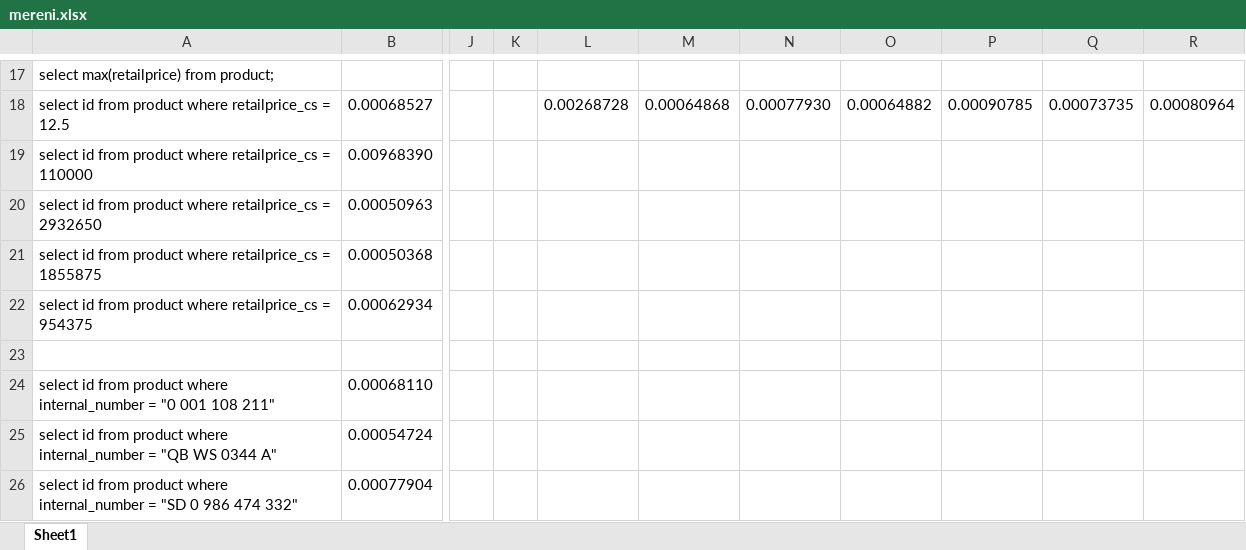
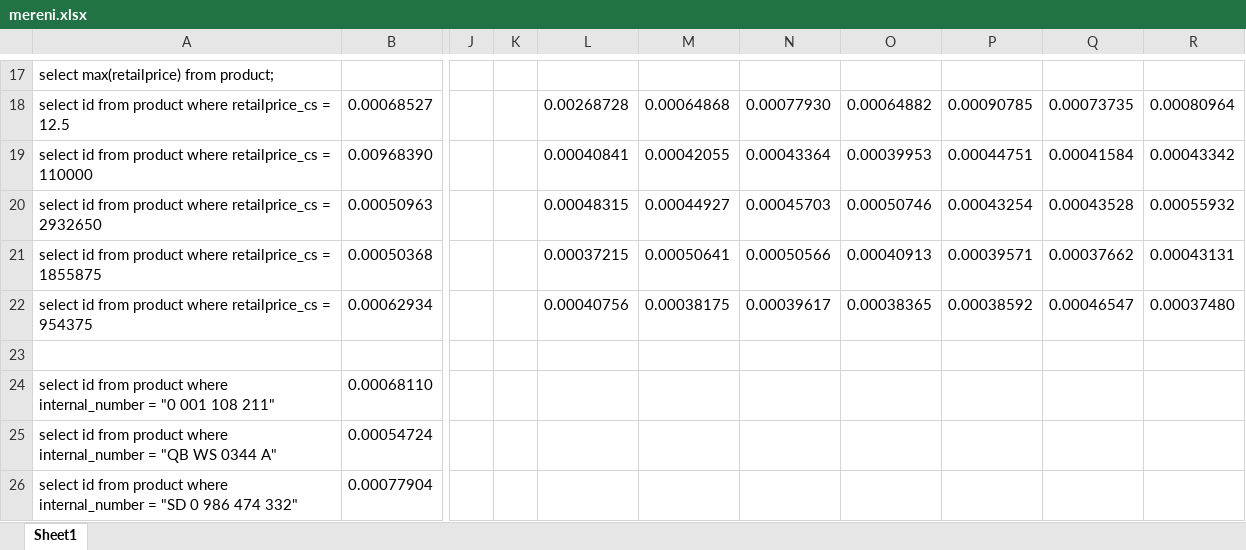
Before and after one commit to mira01/bp, an Excel workbook: mereni.xlsx, sheet Sheet1, drawn as a sheet; only a part is shown, gaps mark what is left out; values as stored, in another font and other column widths than the file's, no borders; the diff names each change by its address in the sheet, - before the commit and + after, or states it on an @@ line.

Commit message:
MEMORY retail price

```diff
--- a/mereni.xlsx (sheet Sheet1)
+++ b/mereni.xlsx (sheet Sheet1)
-L19: (empty)
+L19: 0.00040841
-M19: (empty)
+M19: 0.00042055
-N19: (empty)
+N19: 0.00043364
-O19: (empty)
+O19: 0.00039953
-P19: (empty)
+P19: 0.00044751
-Q19: (empty)
+Q19: 0.00041584
-R19: (empty)
+R19: 0.00043342
-L20: (empty)
+L20: 0.00048315
-M20: (empty)
+M20: 0.00044927
-N20: (empty)
+N20: 0.00045703
-O20: (empty)
+O20: 0.00050746
-P20: (empty)
+P20: 0.00043254
-Q20: (empty)
+Q20: 0.00043528
-R20: (empty)
+R20: 0.00055932
-L21: (empty)
+L21: 0.00037215
-M21: (empty)
+M21: 0.00050641
-N21: (empty)
+N21: 0.00050566
-O21: (empty)
+O21: 0.00040913
-P21: (empty)
+P21: 0.00039571
-Q21: (empty)
+Q21: 0.00037662
-R21: (empty)
+R21: 0.00043131
-L22: (empty)
+L22: 0.00040756
-M22: (empty)
+M22: 0.00038175
-N22: (empty)
+N22: 0.00039617
-O22: (empty)
+O22: 0.00038365
-P22: (empty)
+P22: 0.00038592
-Q22: (empty)
+Q22: 0.00046547
-R22: (empty)
+R22: 0.00037480
```
